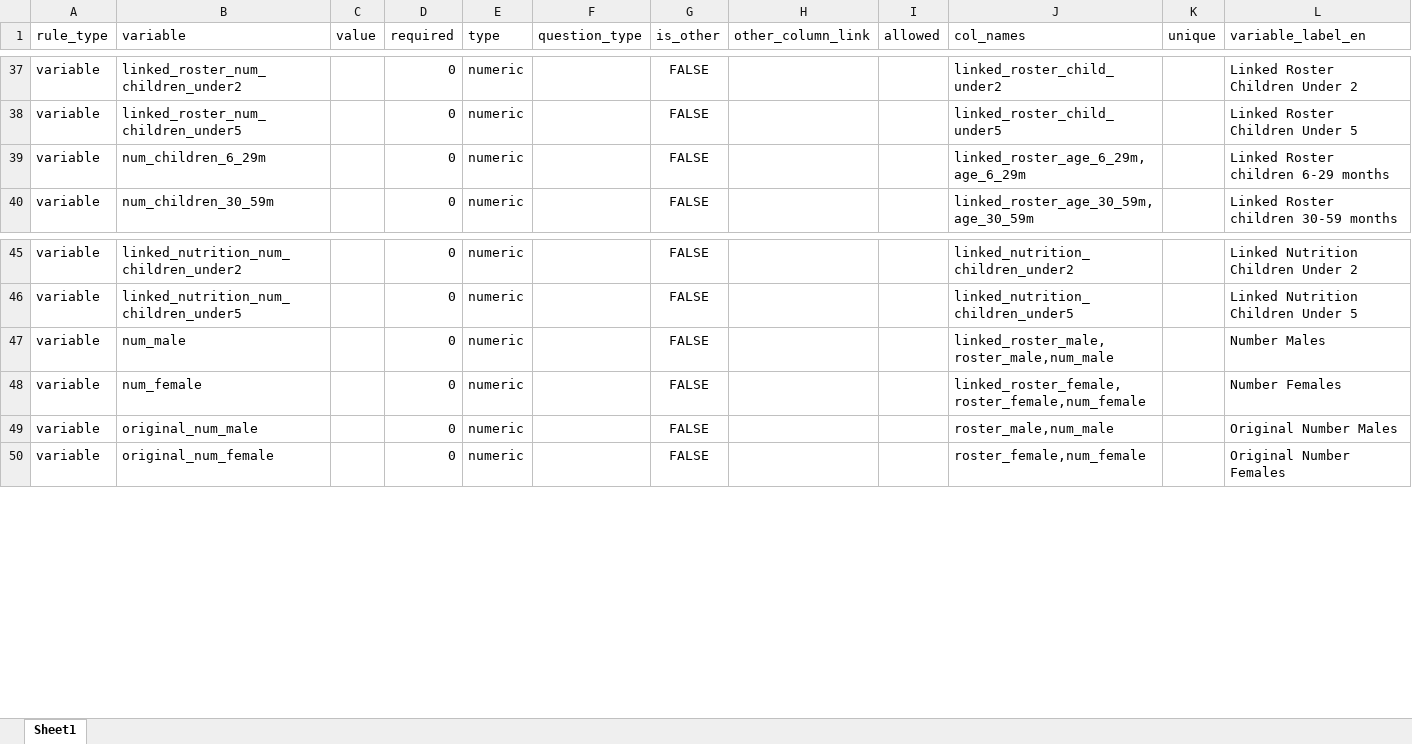
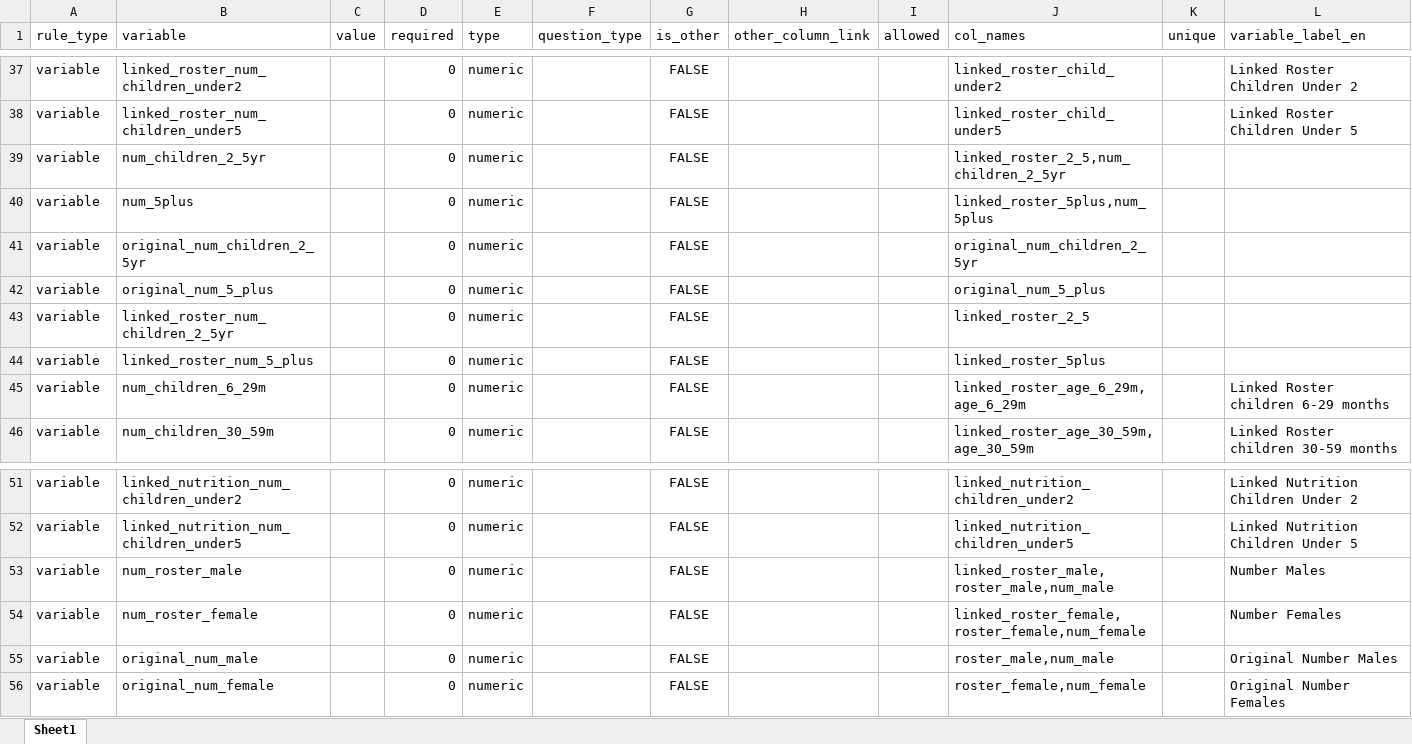
Before and after one commit to SaeedR1987/public_health_resources, an Excel workbook: resources/variable_schema_data_household_template.xlsx, sheet Sheet1, drawn as a sheet; only a part is shown, gaps mark what is left out; values as stored, in another font and other column widths than the file's, no borders; conditional formats not drawn; addresses are those after the commit; rows hold the shown columns only; the diff names each change by its address in the sheet, - before the commit and + after, or states it on an @@ line.

```diff
--- a/resources/variable_schema_data_household_template.xlsx (sheet Sheet1)
+++ b/resources/variable_schema_data_household_template.xlsx (sheet Sheet1)
+row 39: variable | num_children_2_5yr |  | 0 | numeric |  | FALSE |  |  | linked_roster_2_5,num_children_2_5yr
+row 40: variable | num_5plus |  | 0 | numeric |  | FALSE |  |  | linked_roster_5plus,num_5plus
+row 41: variable | original_num_children_2_5yr |  | 0 | numeric |  | FALSE |  |  | original_num_children_2_5yr
+row 42: variable | original_num_5_plus |  | 0 | numeric |  | FALSE |  |  | original_num_5_plus
+row 43: variable | linked_roster_num_children_2_5yr |  | 0 | numeric |  | FALSE |  |  | linked_roster_2_5
+row 44: variable | linked_roster_num_5_plus |  | 0 | numeric |  | FALSE |  |  | linked_roster_5plus
-B53 (variable): num_male
+B53 (variable): num_roster_male
-B54 (variable): num_female
+B54 (variable): num_roster_female
```
Also changed, not shown: resources/quality_schema_data_quality_mortality_template.xlsx.
